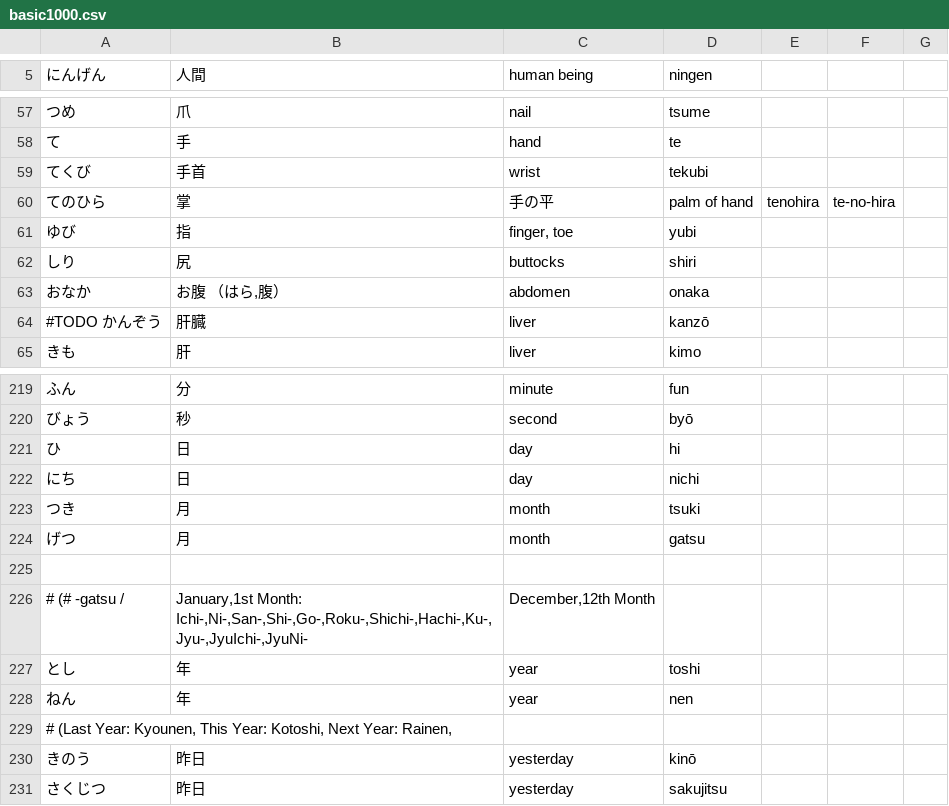
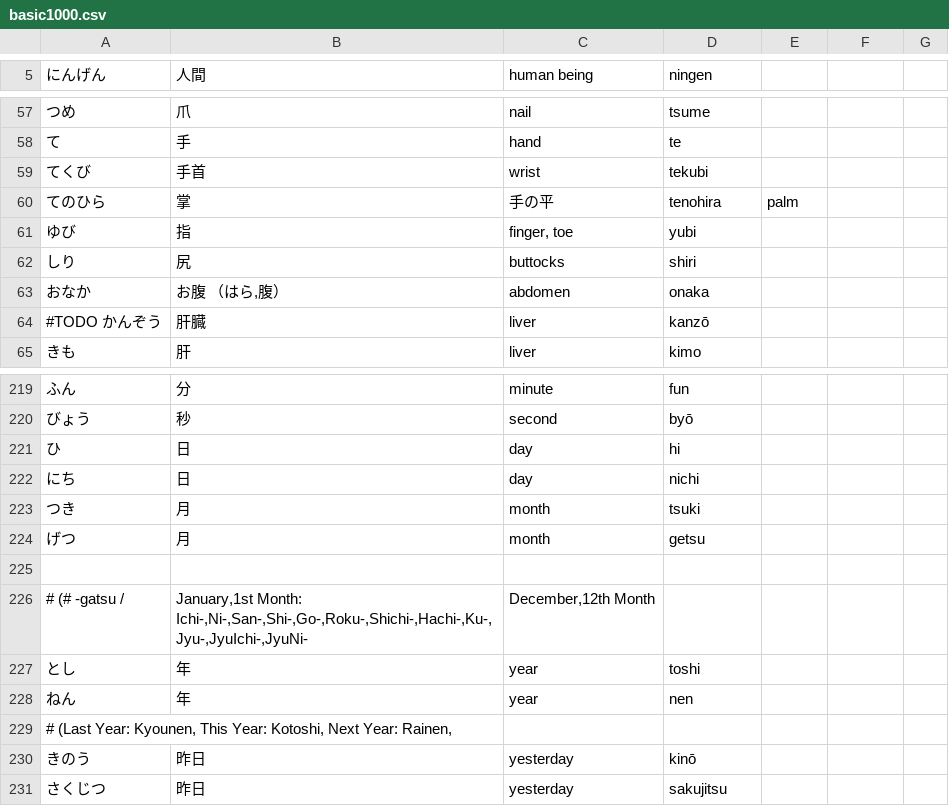
Before and after one commit to rockie-yang/japanese-learning, a CSV file: basic1000.csv, drawn as a sheet; only a part is shown, gaps mark what is left out.

```diff
--- a/basic1000.csv
+++ b/basic1000.csv
@@ -59,3 +59,3 @@
 てくび;手首;wrist;tekubi
-てのひら;掌;手の平;palm of hand;tenohira;te-no-hira
+てのひら;掌;手の平;tenohira;palm
 ゆび;指;finger, toe;yubi
@@ -223,3 +223,3 @@
 つき;月;month;tsuki
-げつ;月;month;gatsu
+げつ;月;month;getsu
 
```
Also changed, not shown: 5 other files.
